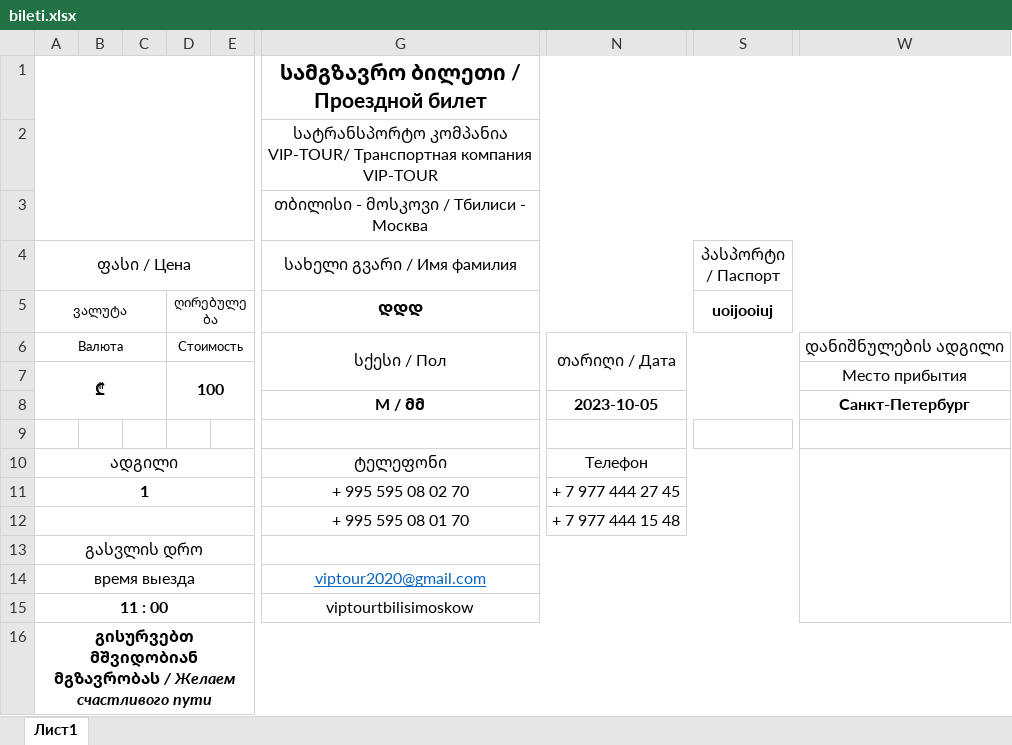
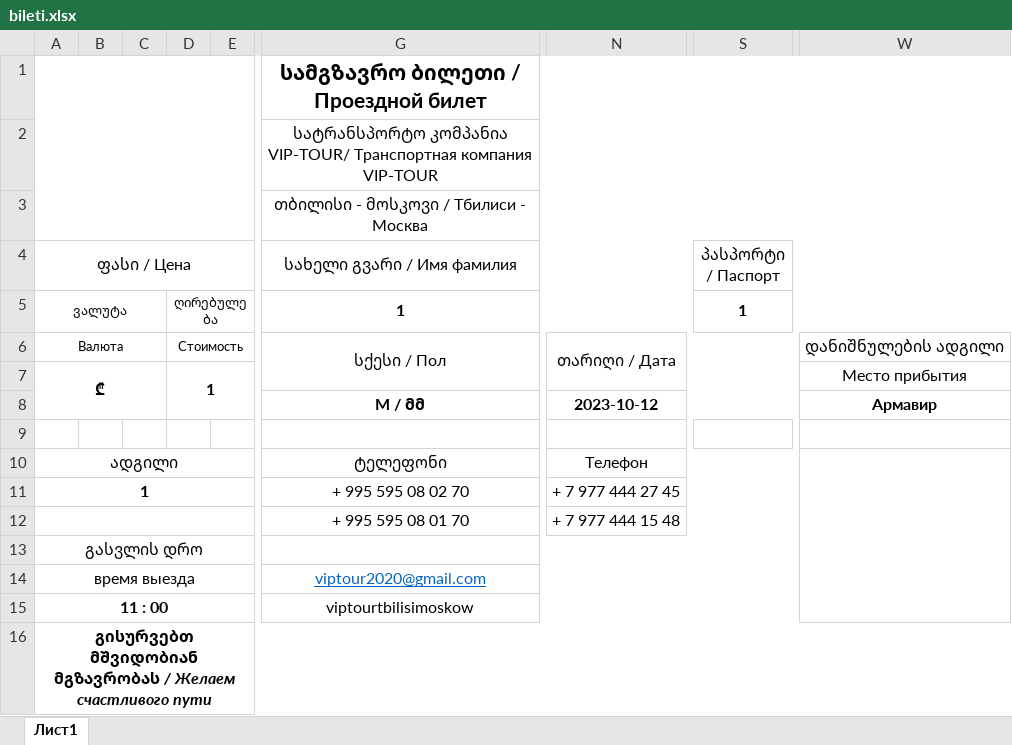
Before and after one commit to hardingeron/site, an Excel workbook: bileti.xlsx, sheet Лист1, drawn as a sheet; only a part is shown, gaps mark what is left out; values as stored, in another font and other column widths than the file's, no borders; charts and pictures not drawn; the diff names each change by its address in the sheet, - before the commit and + after, or states it on an @@ line.

```diff
--- a/bileti.xlsx (sheet Лист1)
+++ b/bileti.xlsx (sheet Лист1)
-G5 (სახელი გვარი / Имя фамилия): ᲓᲓᲓ
+G5 (სახელი გვარი / Имя фамилия): 1
-S5 (პასპორტი / Паспорт): uoijooiuj
+S5 (პასპორტი / Паспорт): 1
-D7: 100
+D7: 1
-N8: 2023-10-05
+N8: 2023-10-12
-W8: Санкт-Петербург
+W8: Армавир
```
Also changed, not shown: charts or pictures, 2 other files.
